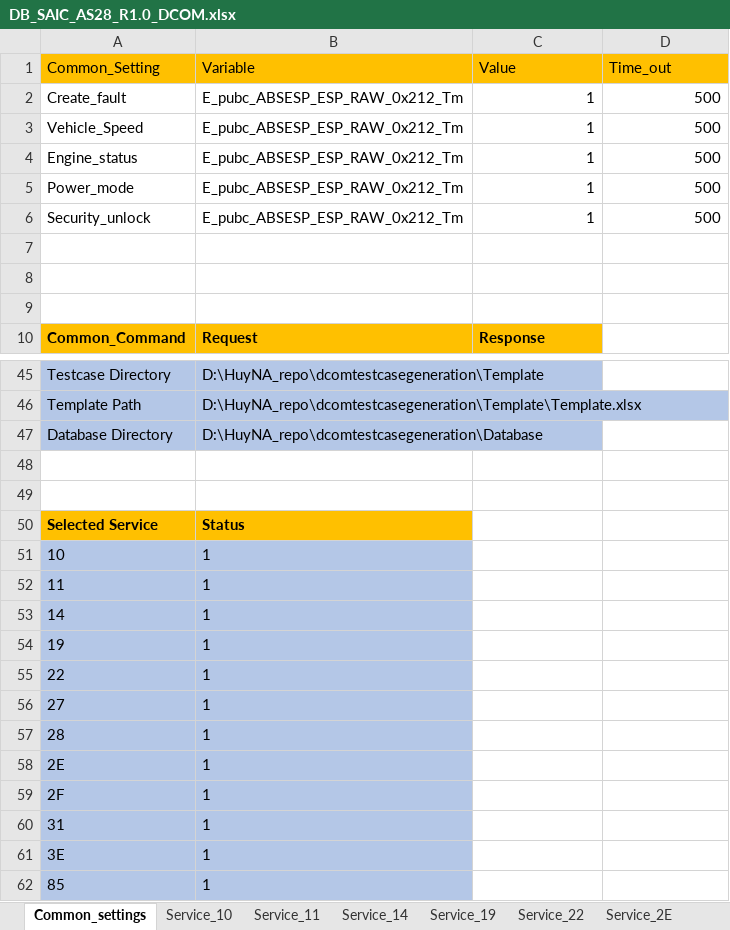
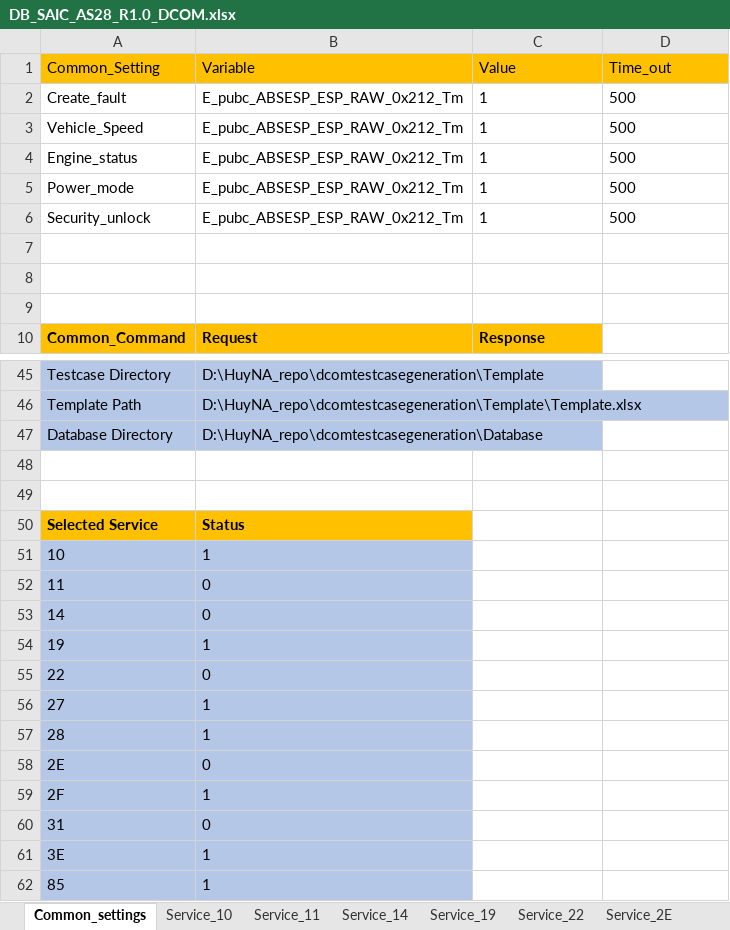
Before and after one commit to HyNguyenAnh/DCOM_TestcaseTool, an Excel workbook: dcomtestcasegeneration/Database/DB_SAIC_AS28_R1.0_DCOM.xlsx, sheet Common_settings, drawn as a sheet; only a part is shown, gaps mark what is left out; values as stored, in another font and other column widths than the file's, no borders; table styles not drawn; the diff names each change by its address in the sheet, - before the commit and + after, or states it on an @@ line.

```diff
--- a/dcomtestcasegeneration/Database/DB_SAIC_AS28_R1.0_DCOM.xlsx (sheet Common_settings)
+++ b/dcomtestcasegeneration/Database/DB_SAIC_AS28_R1.0_DCOM.xlsx (sheet Common_settings)
-C2:D6 alignment: right
+C2:D6 alignment: left
-B52:B53 (Variable): 1
+B52:B53 (Variable): 0
-B55 (Variable): 1
+B55 (Variable): 0
-B58 (Variable): 1
+B58 (Variable): 0
-B60 (Variable): 1
+B60 (Variable): 0
```
Also changed, not shown: sheet Service_10, dcomtestcasegeneration/Database/Database.xlsx, dcomtestcasegeneration/Template/Template.xlsx, 26 other files.
